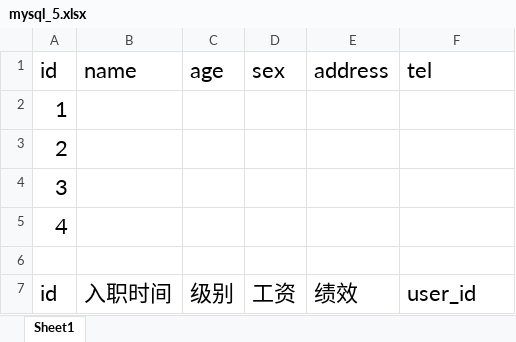
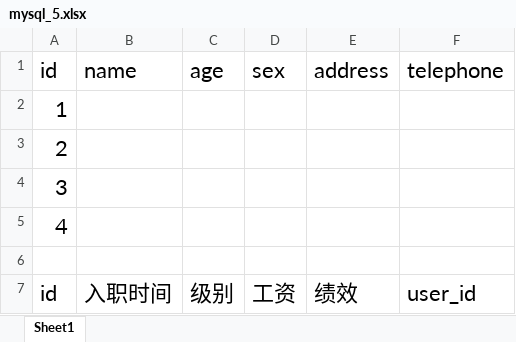
Before and after one commit to ShaoxiongYuan/project, an Excel workbook: mysql_5.xlsx, sheet Sheet1, drawn as a sheet; values as stored, in another font and other column widths than the file's, no borders; the diff names each change by its address in the sheet, - before the commit and + after, or states it on an @@ line.

```diff
--- a/mysql_5.xlsx (sheet Sheet1)
+++ b/mysql_5.xlsx (sheet Sheet1)
-F1: tel
+F1: telephone
```
Also changed, not shown: 1 other file.
